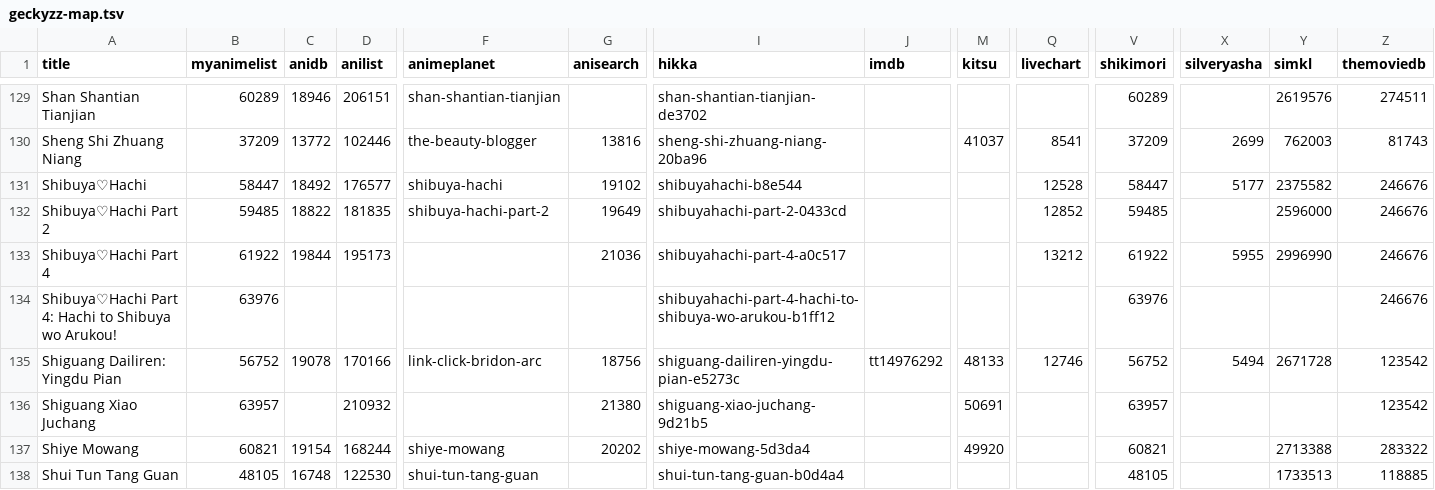
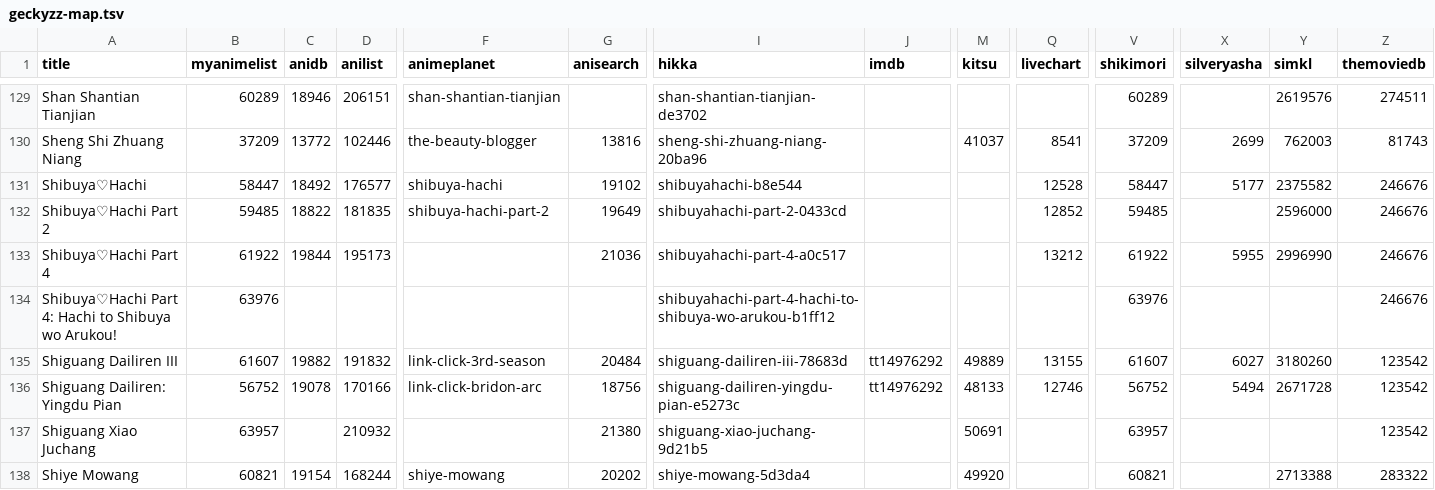
Before and after one commit to nattadasu/animeApi, a TSV file: database/raw/geckyzz-map.tsv, drawn as a sheet; only a part is shown, gaps mark what is left out; the shorter side is filled out with more unchanged rows; rows hold the shown columns only; the diff names each change by its address in the sheet, - before the commit and + after, or states it on an @@ line.

```diff
--- a/database/raw/geckyzz-map.tsv
+++ b/database/raw/geckyzz-map.tsv
+row 135: Shiguang Dailiren III | 61607 | 19882 | 191832 | link-click-3rd-season | 20484 | shiguang-dailiren-iii-78683d | tt14976292 | 49889 | 13155 | 61607 | 6027 | 3180260 | 123542
```
Also changed, not shown: database/raw/.downloader.tsv, 12 other files.
